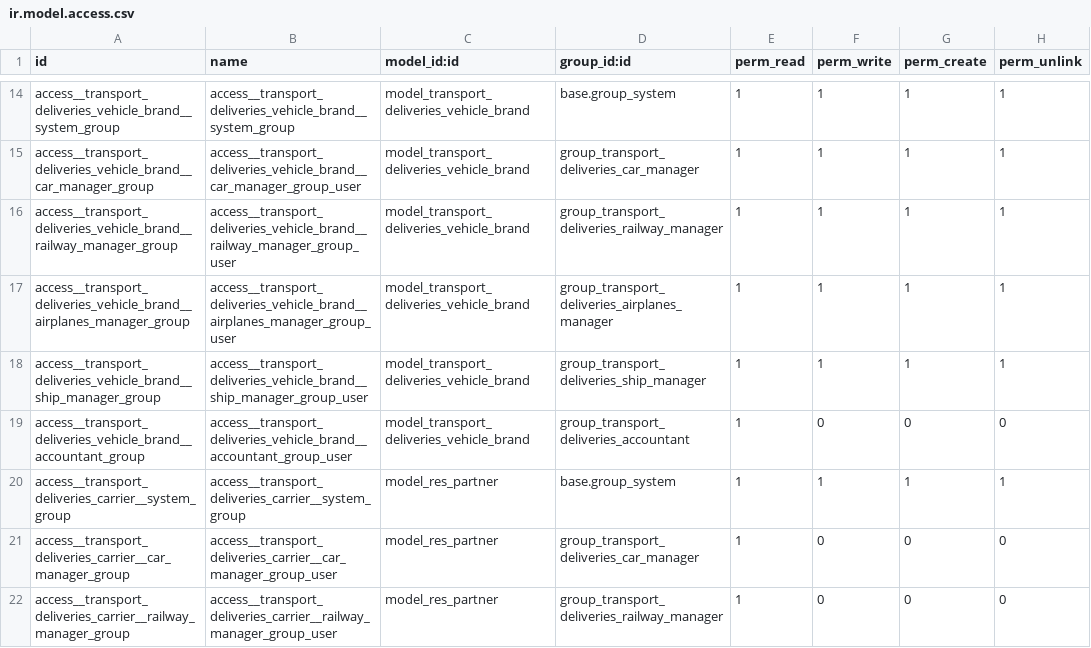
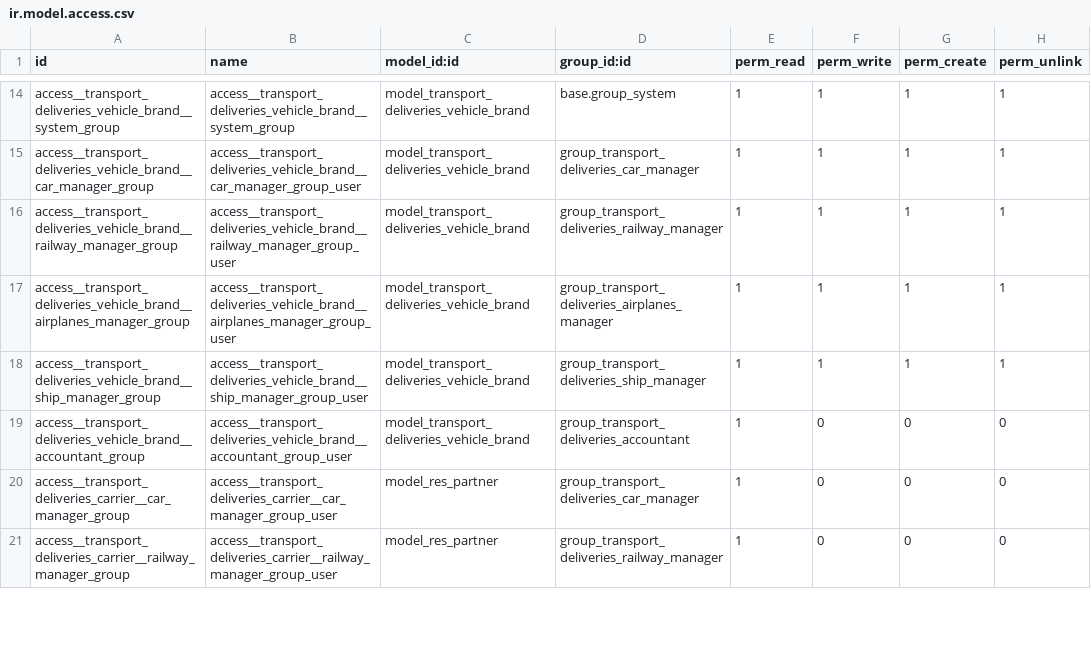
Before and after one commit to IgorSoftex/odoo_transport, a CSV file: transport_deliveries/security/ir.model.access.csv, drawn as a sheet; only a part is shown, gaps mark what is left out.

Commit message:
Commit_transport_13 13.11.2024 19:02

```diff
--- a/transport_deliveries/security/ir.model.access.csv
+++ b/transport_deliveries/security/ir.model.access.csv
@@ -19,3 +19,2 @@ access__transport_deliveries_vehicle_brand__ship_manager_group,access__transport
 access__transport_deliveries_vehicle_brand__accountant_group,access__transport_deliveries_vehicle_brand__accountant_group_user,model_transport_deliveries_vehicle_brand,group_transport_deliveries_accountant,1,0,0,0
-access__transport_deliveries_carrier__system_group,access__transport_deliveries_carrier__system_group,model_res_partner,base.group_system,1,1,1,1
 access__transport_deliveries_carrier__car_manager_group,access__transport_deliveries_carrier__car_manager_group_user,model_res_partner,group_transport_deliveries_car_manager,1,0,0,0
```
